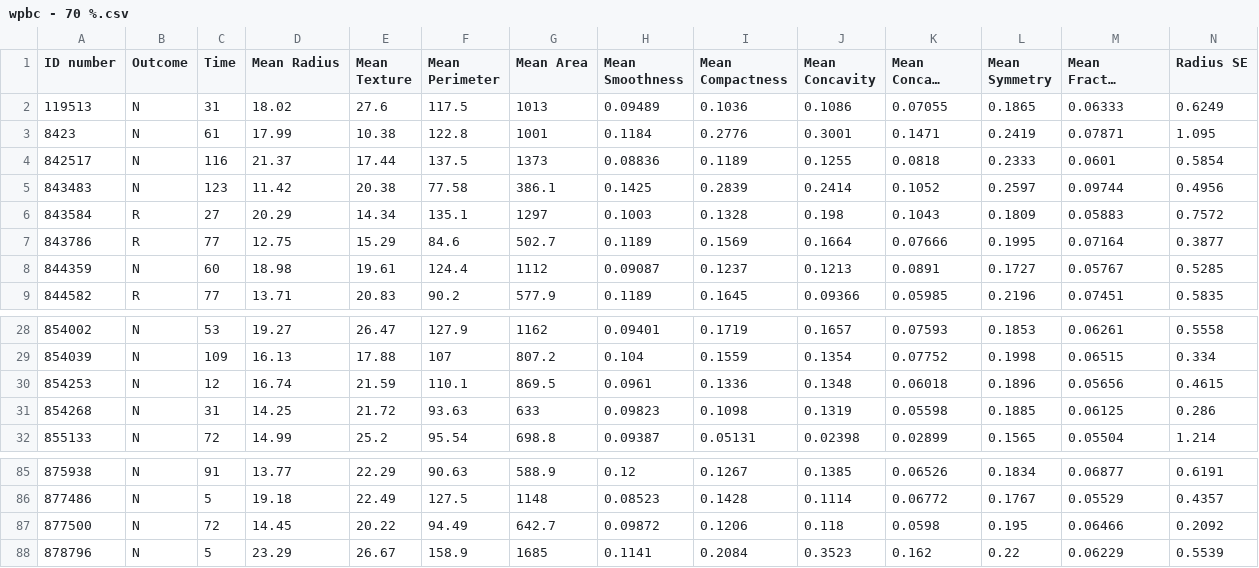
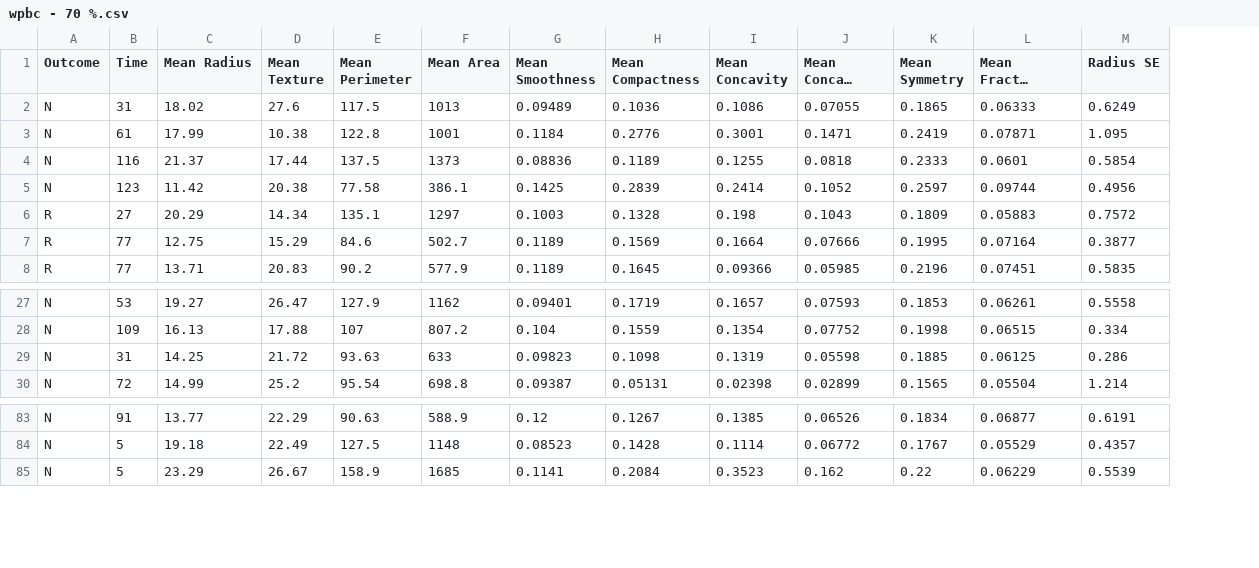
Before and after one commit to mhmmd-nauman/DataSets, a CSV file: black-box-models/CP-Nets/wpbc/original ds/wpbc - 70 %.csv, drawn as a sheet; only a part is shown, gaps mark what is left out; long unchanged cells end in …; rows hold the shown columns only; the diff names each change by its address in the sheet, - before the commit and + after, or states it on an @@ line.

```diff
--- a/black-box-models/CP-Nets/wpbc/original ds/wpbc - 70 %.csv
+++ b/black-box-models/CP-Nets/wpbc/original ds/wpbc - 70 %.csv
-column A (ID number), rows 2-7: 119513 | 8423 | 842517 | 843483 | 843584 | 843786; row 9: 844582; rows 28-29: 854002 | 854039; rows 31-32: 854268 | 855133; rows 85-86: 875938 | 877486; row 88: 878796
-row 8: 844359 | N | 60 | 18.98 | 19.61 | 124.4 | 1112 | 0.09087 | 0.1237 | 0.1213 | 0.0891 | 0.1727 | 0.05767 | 0.5285
-row 30: 854253 | N | 12 | 16.74 | 21.59 | 110.1 | 869.5 | 0.0961 | 0.1336 | 0.1348 | 0.06018 | 0.1896 | 0.05656 | 0.4615
-row 87: 877500 | N | 72 | 14.45 | 20.22 | 94.49 | 642.7 | 0.09872 | 0.1206 | 0.118 | 0.0598 | 0.195 | 0.06466 | 0.2092
```
Also changed, not shown: black-box-models/CP-Nets/wpbc/original ds/wpbc - 30 %.csv, black-box-models/CP-Nets/wpbc/original ds/wpbc - complete.csv, 1 other file.
